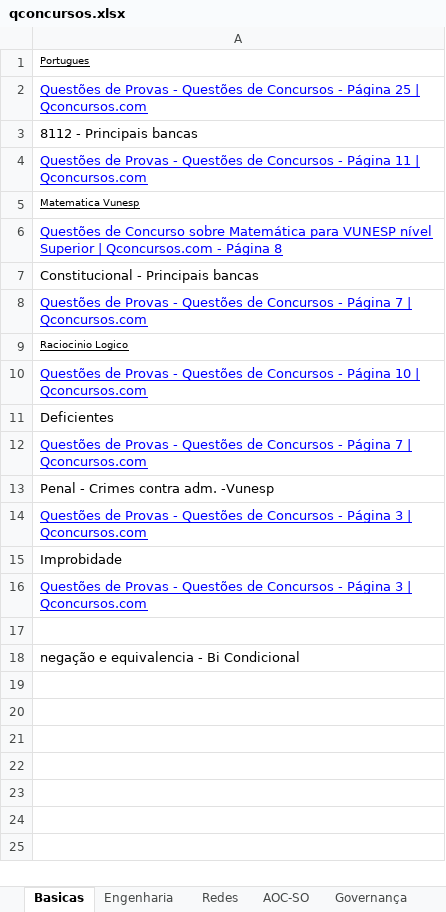
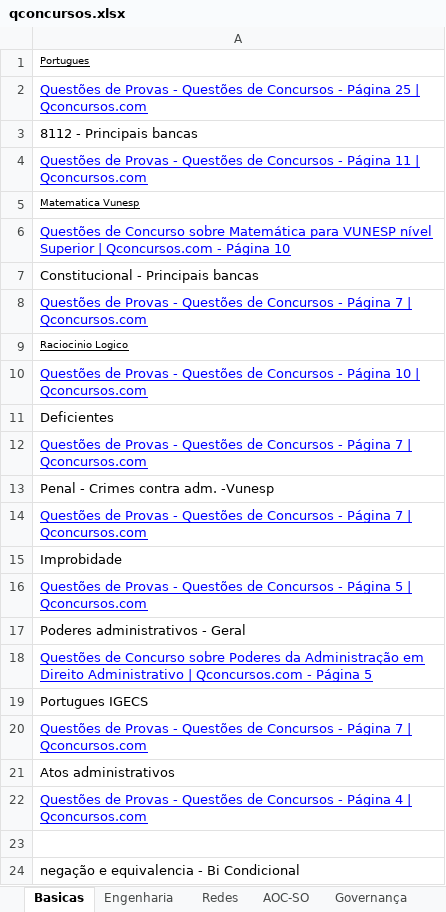
Before and after one commit to willhc1984/estudos, an Excel workbook: qconcursos.xlsx, sheet Basicas, drawn as a sheet; values as stored, in another font and other column widths than the file's, no borders; the diff names each change by its address in the sheet, - before the commit and + after, or states it on an @@ line.

```diff
--- a/qconcursos.xlsx (sheet Basicas)
+++ b/qconcursos.xlsx (sheet Basicas)
-A6: …- Página 8
+A6: …- Página 10
-A14: …- Página 3 | Qconcursos.com
+A14: …- Página 7 | Qconcursos.com
-A16: …- Página 3 | Qconcursos.com
+A16: …- Página 5 | Qconcursos.com
+row 17: Poderes administrativos - Geral
+row 18: Questões de Concurso sobre Poderes da Administração em Direito Administrativo | Qconcursos.com - Página 5
+row 19: Portugues IGECS
+row 20: Questões de Provas - Questões de Concursos - Página 7 | Qconcursos.com
+row 21: Atos administrativos
+row 22: Questões de Provas - Questões de Concursos - Página 4 | Qconcursos.com
```
Also changed, not shown: sheet Sequencia, sheet Diversos, 9 other files.
